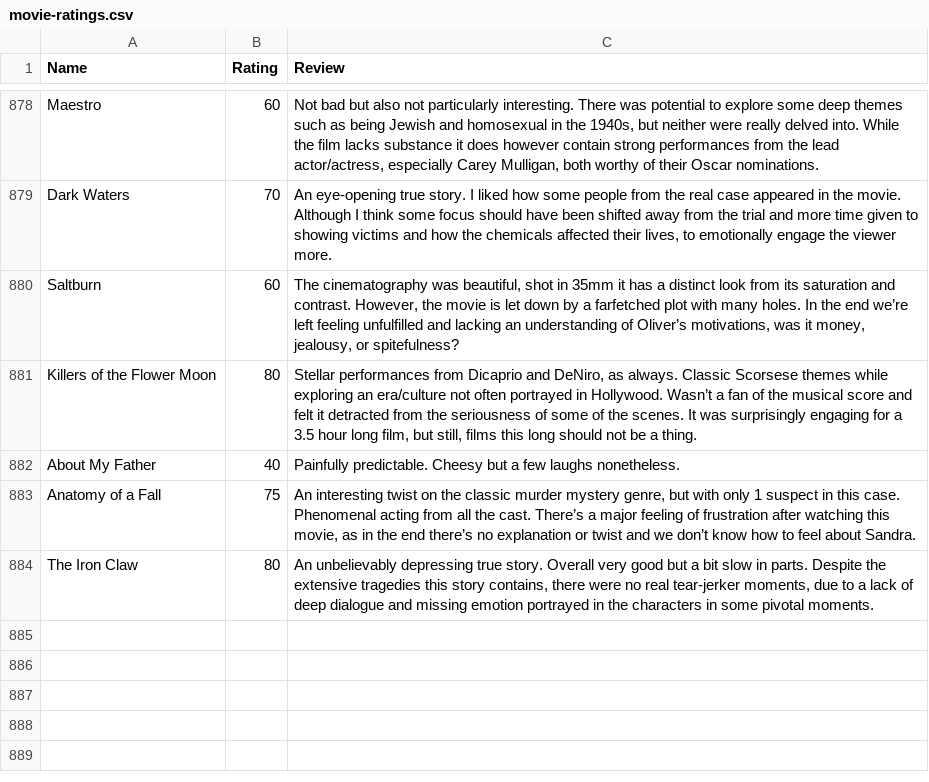
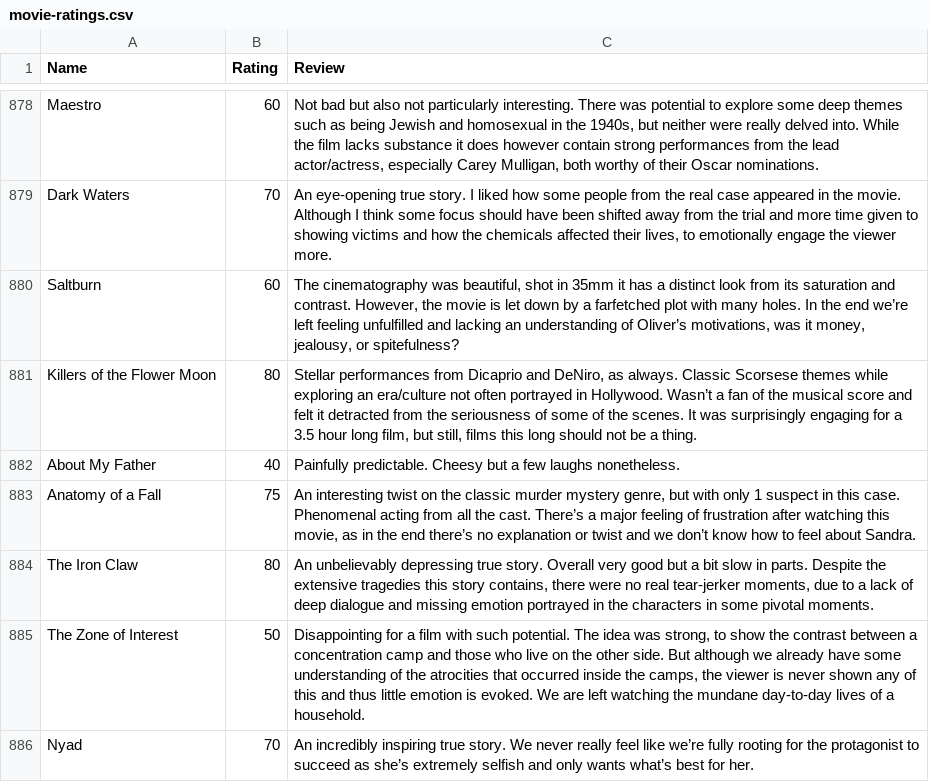
Before and after one commit to tnoel999888/movie-list, a CSV file: _data/movie-ratings.csv, drawn as a sheet; only a part is shown, gaps mark what is left out; the diff names each change by its address in the sheet, - before the commit and + after, or states it on an @@ line.

Commit message:
Update movie-ratings.csv

```diff
--- a/_data/movie-ratings.csv
+++ b/_data/movie-ratings.csv
+row 885: The Zone of Interest | 50 | Disappointing for a film with such potential. The idea was strong, to show the contrast between a concentration camp and those who live on the other side. But although we already have some understanding of the atrocities that occurred inside the camps, the viewer is never shown any of this and thus little emotion is evoked. We are left watching the mundane day-to-day lives of a household.
+row 886: Nyad | 70 | An incredibly inspiring true story. We never really feel like we’re fully rooting for the protagonist to succeed as she’s extremely selfish and only wants what’s best for her.
```
